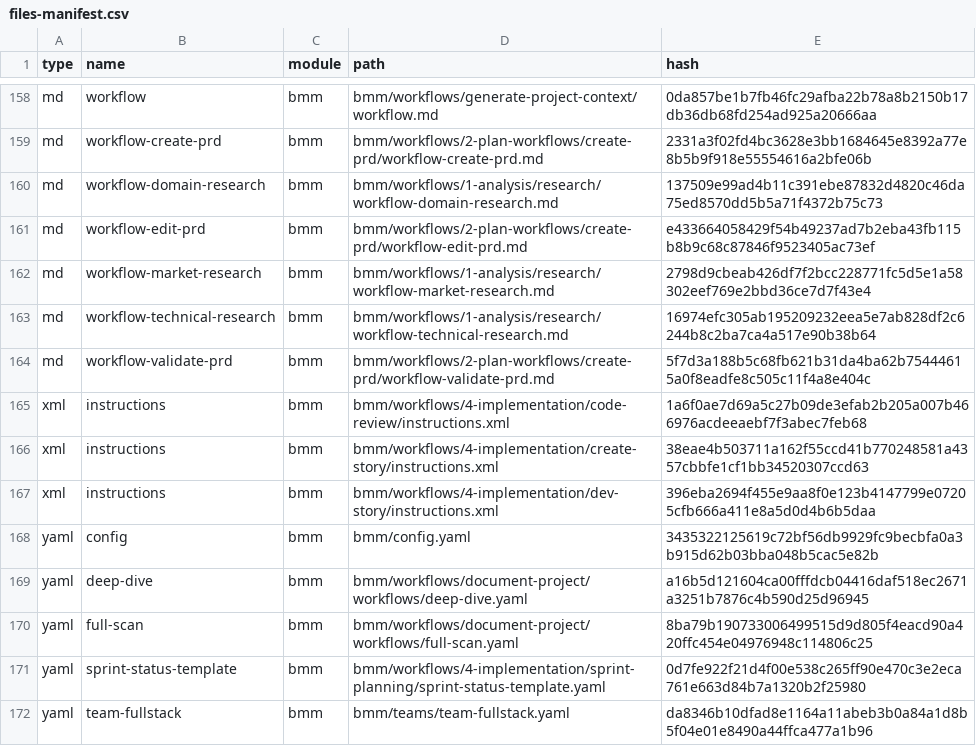
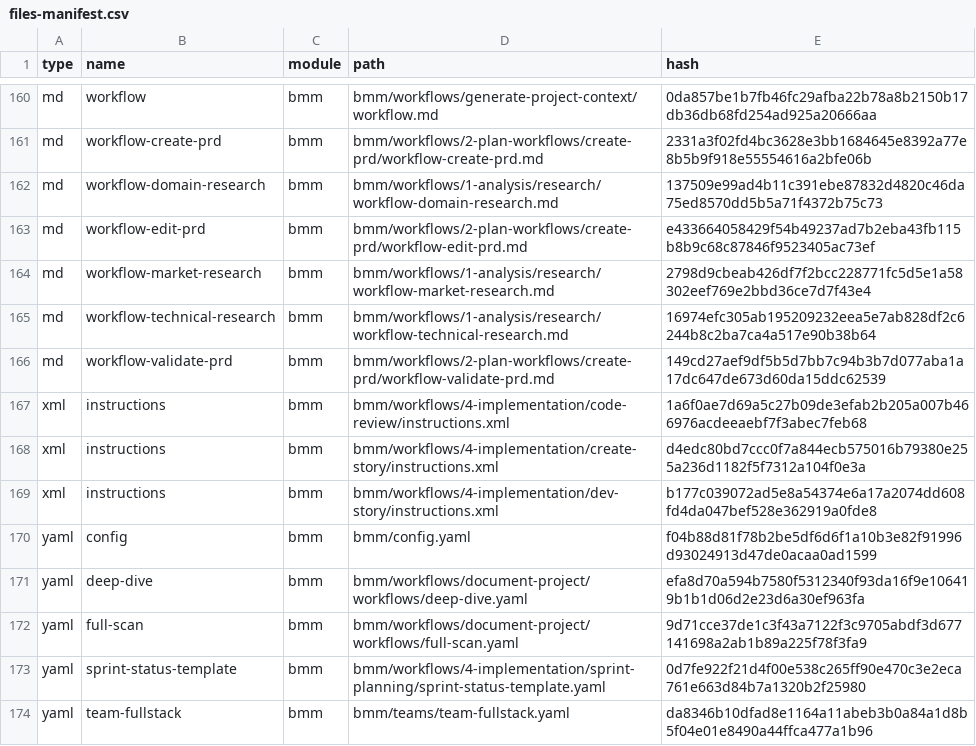
Before and after one commit to boengai/csr-dev-tools, a CSV file: _bmad/_config/files-manifest.csv, drawn as a sheet; only a part is shown, gaps mark what is left out; the diff covers the shown part only.

```diff
--- a/_bmad/_config/files-manifest.csv
+++ b/_bmad/_config/files-manifest.csv
@@ -163,9 +165,9 @@ type,name,module,path,hash
 "md","workflow-technical-research","bmm","bmm/workflows/1-analysis/research/workflow-technical-research.md","16974efc305ab195209232eea5e7ab828df2c6244b8c2ba7ca4a517e90b38b64"
-"md","workflow-validate-prd","bmm","bmm/workflows/2-plan-workflows/create-prd/workflow-validate-prd.md","5f7d3a188b5c68fb621b31da4ba62b75444615a0f8eadfe8c505c11f4a8e404c"
+"md","workflow-validate-prd","bmm","bmm/workflows/2-plan-workflows/create-prd/workflow-validate-prd.md","149cd27aef9df5b5d7bb7c94b3b7d077aba1a17dc647de673d60da15ddc62539"
 "xml","instructions","bmm","bmm/workflows/4-implementation/code-review/instructions.xml","1a6f0ae7d69a5c27b09de3efab2b205a007b466976acdeeaebf7f3abec7feb68"
-"xml","instructions","bmm","bmm/workflows/4-implementation/create-story/instructions.xml","38eae4b503711a162f55ccd41b770248581a4357cbbfe1cf1bb34520307ccd63"
-"xml","instructions","bmm","bmm/workflows/4-implementation/dev-story/instructions.xml","396eba2694f455e9aa8f0e123b4147799e07205cfb666a411e8a5d0d4b6b5daa"
-"yaml","config","bmm","bmm/config.yaml","3435322125619c72bf56db9929fc9becbfa0a3b915d62b03bba048b5cac5e82b"
-"yaml","deep-dive","bmm","bmm/workflows/document-project/workflows/deep-dive.yaml","a16b5d121604ca00fffdcb04416daf518ec2671a3251b7876c4b590d25d96945"
-"yaml","full-scan","bmm","bmm/workflows/document-project/workflows/full-scan.yaml","8ba79b190733006499515d9d805f4eacd90a420ffc454e04976948c114806c25"
+"xml","instructions","bmm","bmm/workflows/4-implementation/create-story/instructions.xml","d4edc80bd7ccc0f7a844ecb575016b79380e255a236d1182f5f7312a104f0e3a"
+"xml","instructions","bmm","bmm/workflows/4-implementation/dev-story/instructions.xml","b177c039072ad5e8a54374e6a17a2074dd608fd4da047bef528e362919a0fde8"
+"yaml","config","bmm","bmm/config.yaml","f04b88d81f78b2be5df6d6f1a10b3e82f91996d93024913d47de0acaa0ad1599"
+"yaml","deep-dive","bmm","bmm/workflows/document-project/workflows/deep-dive.yaml","efa8d70a594b7580f5312340f93da16f9e106419b1b1d06d2e23d6a30ef963fa"
+"yaml","full-scan","bmm","bmm/workflows/document-project/workflows/full-scan.yaml","9d71cce37de1c3f43a7122f3c9705abdf3d677141698a2ab1b89a225f78f3fa9"
 "yaml","sprint-status-template","bmm","bmm/workflows/4-implementation/sprint-planning/sprint-status-template.yaml","0d7fe922f21d4f00e538c265ff90e470c3e2eca761e663d84b7a1320b2f25980"
```
Also changed, not shown: 2 added rows and 27 edited cells elsewhere in this file, _bmad/_config/agent-manifest.csv, _bmad/_config/bmad-help.csv, 45 other files.
